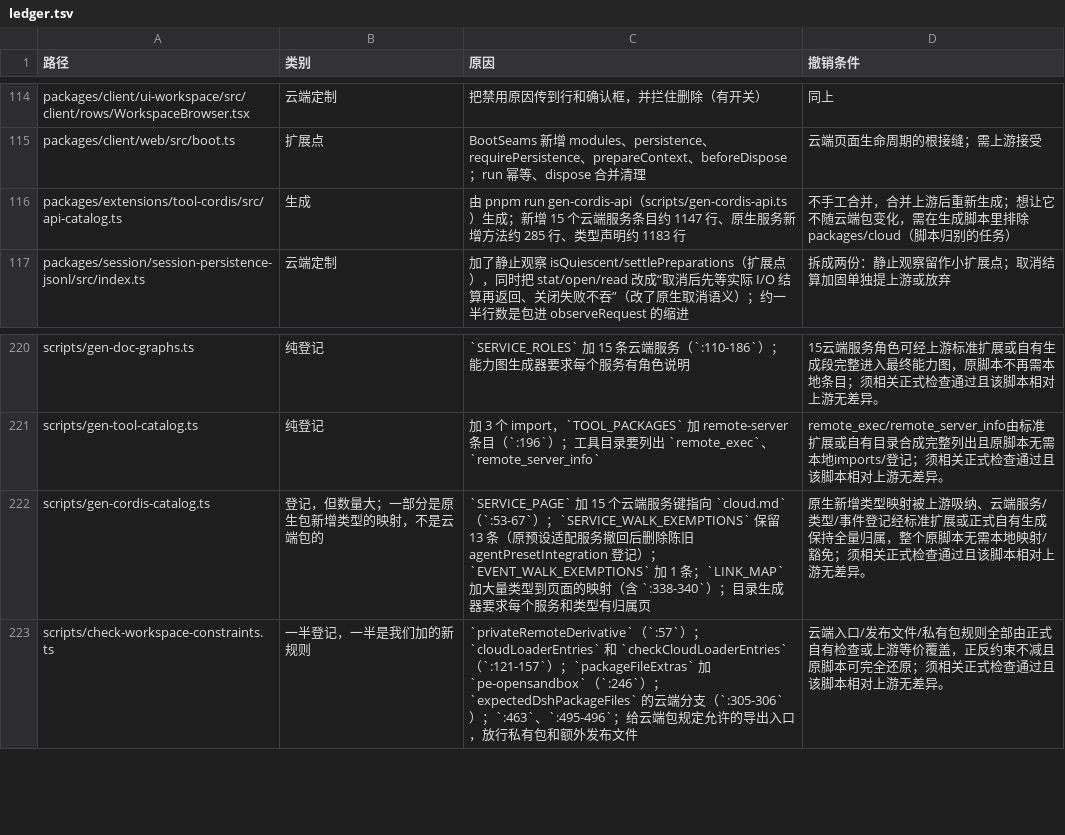
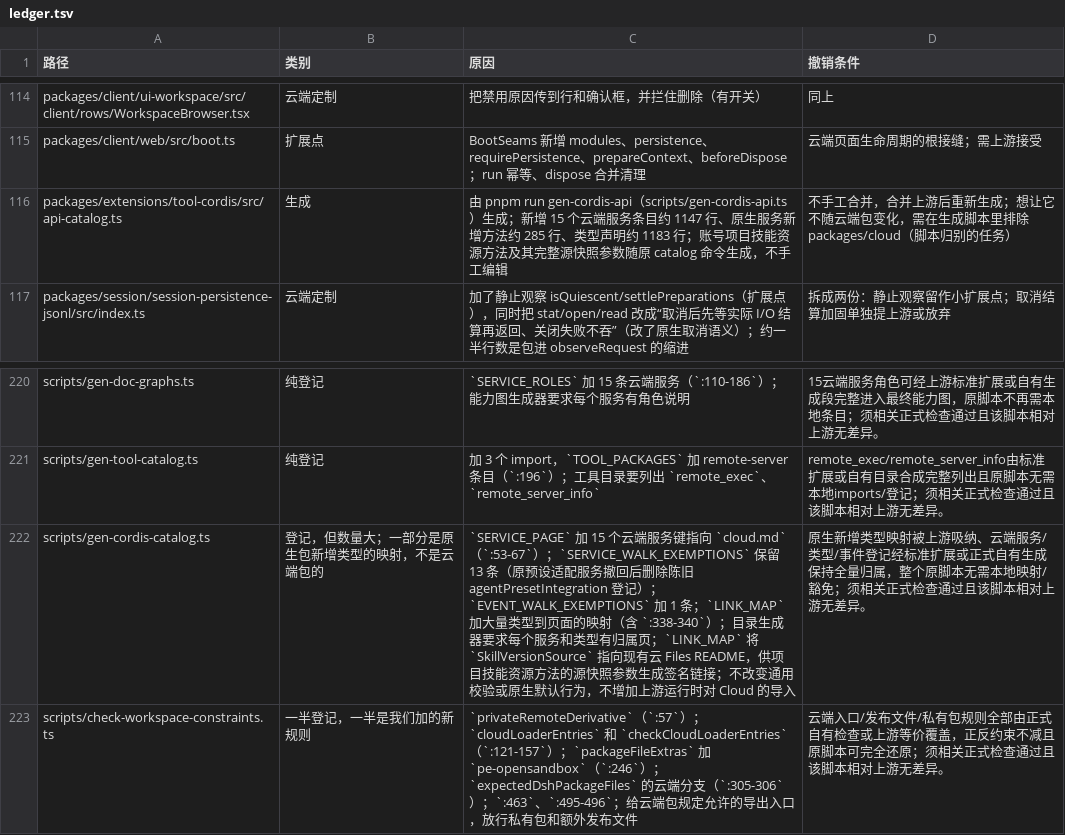
Before and after one commit to naturalnum/deepseek-harness, a TSV file: deploy/upstream/ledger.tsv, drawn as a sheet; only a part is shown, gaps mark what is left out.

Commit message:
docs(deploy): record workspace skill API generation ownership

```diff
--- a/deploy/upstream/ledger.tsv
+++ b/deploy/upstream/ledger.tsv
@@ -115,3 +115,3 @@ packages/client/ui-workspace/src/client/rows/WorkspaceBrowser.tsx	云端定制
 packages/client/web/src/boot.ts	扩展点	BootSeams 新增 modules、persistence、requirePersistence、prepareContext、beforeDispose；run 幂等、dispose 合并清理	云端页面生命周期的根接缝；需上游接受
-packages/extensions/tool-cordis/src/api-catalog.ts	生成	由 pnpm run gen-cordis-api（scripts/gen-cordis-api.ts）生成；新增 15 个云端服务条目约 1147 行、原生服务新增方法约 285 行、类型声明约 1183 行	不手工合并，合并上游后重新生成；想让它不随云端包变化，需在生成脚本里排除 packages/cloud（脚本归别的任务）
+packages/extensions/tool-cordis/src/api-catalog.ts	生成	由 pnpm run gen-cordis-api（scripts/gen-cordis-api.ts）生成；新增 15 个云端服务条目约 1147 行、原生服务新增方法约 285 行、类型声明约 1183 行；账号项目技能资源方法及其完整源快照参数随原 catalog 命令生成，不手工编辑	不手工合并，合并上游后重新生成；想让它不随云端包变化，需在生成脚本里排除 packages/cloud（脚本归别的任务）
 packages/session/session-persistence-jsonl/src/index.ts	云端定制	加了静止观察 isQuiescent/settlePreparations（扩展点），同时把 stat/open/read 改成“取消后先等实际 I/O 结算再返回、关闭失败不吞”（改了原生取消语义）；约一半行数是包进 observeRequest 的缩进	拆成两份：静止观察留作小扩展点；取消结算加固单独提上游或放弃
@@ -221,3 +221,3 @@ scripts/gen-doc-graphs.ts	纯登记	`SERVICE_ROLES` 加 15 条云端服务（`:1
 scripts/gen-tool-catalog.ts	纯登记	加 3 个 import，`TOOL_PACKAGES` 加 remote-server 条目（`:196`）；工具目录要列出 `remote_exec`、`remote_server_info`	remote_exec/remote_server_info由标准扩展或自有目录合成完整列出且原脚本无需本地imports/登记；须相关正式检查通过且该脚本相对上游无差异。
-scripts/gen-cordis-catalog.ts	登记，但数量大；一部分是原生包新增类型的映射，不是云端包的	`SERVICE_PAGE` 加 15 个云端服务键指向 `cloud.md`（`:53-67`）；`SERVICE_WALK_EXEMPTIONS` 保留 13 条（原预设适配服务撤回后删除陈旧 agentPresetIntegration 登记）；`EVENT_WALK_EXEMPTIONS` 加 1 条；`LINK_MAP` 加大量类型到页面的映射（含 `:338-340`）；目录生成器要求每个服务和类型有归属页	原生新增类型映射被上游吸纳、云端服务/类型/事件登记经标准扩展或正式自有生成保持全量归属，整个原脚本无需本地映射/豁免；须相关正式检查通过且该脚本相对上游无差异。
+scripts/gen-cordis-catalog.ts	登记，但数量大；一部分是原生包新增类型的映射，不是云端包的	`SERVICE_PAGE` 加 15 个云端服务键指向 `cloud.md`（`:53-67`）；`SERVICE_WALK_EXEMPTIONS` 保留 13 条（原预设适配服务撤回后删除陈旧 agentPresetIntegration 登记）；`EVENT_WALK_EXEMPTIONS` 加 1 条；`LINK_MAP` 加大量类型到页面的映射（含 `:338-340`）；目录生成器要求每个服务和类型有归属页；`LINK_MAP` 将 `SkillVersionSource` 指向现有云 Files README，供项目技能资源方法的源快照参数生成签名链接；不改变通用校验或原生默认行为，不增加上游运行时对 Cloud 的导入	原生新增类型映射被上游吸纳、云端服务/类型/事件登记经标准扩展或正式自有生成保持全量归属，整个原脚本无需本地映射/豁免；须相关正式检查通过且该脚本相对上游无差异。
 scripts/check-workspace-constraints.ts	一半登记，一半是我们加的新规则	`privateRemoteDerivative`（`:57`）；`cloudLoaderEntries` 和 `checkCloudLoaderEntries`（`:121-157`）；`packageFileExtras` 加 `pe-opensandbox`（`:246`）；`expectedDshPackageFiles` 的云端分支（`:305-306`）；`:463`、`:495-496`；给云端包规定允许的导出入口，放行私有包和额外发布文件	云端入口/发布文件/私有包规则全部由正式自有检查或上游等价覆盖，正反约束不减且原脚本可完全还原；须相关正式检查通过且该脚本相对上游无差异。
```
